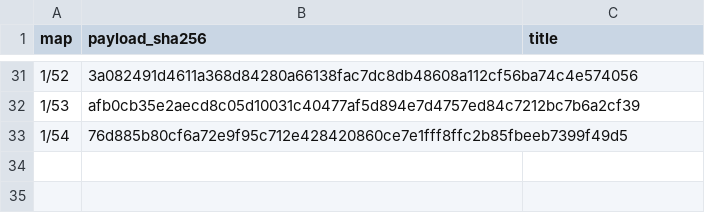
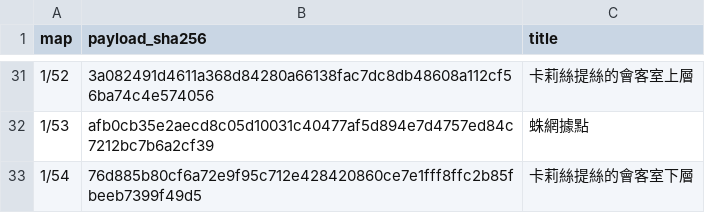
Before and after one commit to wicanr2/pools-of-darkness-cht, a TSV file: text/map-geo.tsv, drawn as a sheet; only a part is shown, gaps mark what is left out; the diff covers the shown part only.

```diff
--- a/text/map-geo.tsv
+++ b/text/map-geo.tsv
@@ -31,3 +31,3 @@ map	payload_sha256	title
-1/52	3a082491d4611a368d84280a66138fac7dc8db48608a112cf56ba74c4e574056	
-1/53	afb0cb35e2aecd8c05d10031c40477af5d894e7d4757ed84c7212bc7b6a2cf39	
-1/54	76d885b80cf6a72e9f95c712e428420860ce7e1fff8ffc2b85fbeeb7399f49d5	
+1/52	3a082491d4611a368d84280a66138fac7dc8db48608a112cf56ba74c4e574056	卡莉絲提絲的會客室上層
+1/53	afb0cb35e2aecd8c05d10031c40477af5d894e7d4757ed84c7212bc7b6a2cf39	蛛網據點
+1/54	76d885b80cf6a72e9f95c712e428420860ce7e1fff8ffc2b85fbeeb7399f49d5	卡莉絲提絲的會客室下層
```
Also changed, not shown: 20 edited cells elsewhere in this file, text/glossary.tsv, text/map-guide.zh-TW.tsv, 19 other files.
